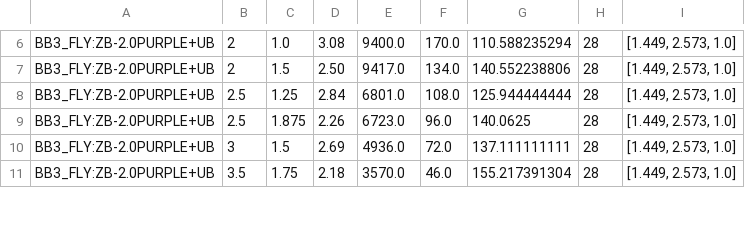
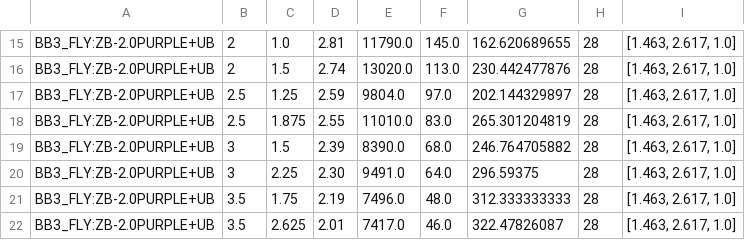
Before and after one commit to twangcode/eebb3, a CSV file: output/BB3_filtered_FLY.csv, drawn as a sheet; only a part is shown, gaps mark what is left out; addresses are those after the commit; the diff covers the shown part only; the diff names each change by its address in the sheet, - before the commit and + after, or states it on an @@ line.

```diff
--- a/output/BB3_filtered_FLY.csv
+++ b/output/BB3_filtered_FLY.csv
-D15: 3.08
+D15: 2.81
-E15: 9400.0
+E15: 11790.0
-F15: 170.0
+F15: 145.0
-G15: 110.588235294
+G15: 162.620689655
-I15:I19: [1.449, 2.573, 1.0]
+I15:I19: [1.463, 2.617, 1.0]
-D16: 2.50
+D16: 2.74
-E16: 9417.0
+E16: 13020.0
-F16: 134.0
+F16: 113.0
-G16: 140.552238806
+G16: 230.442477876
-D17: 2.84
+D17: 2.59
-E17: 6801.0
+E17: 9804.0
-F17: 108.0
+F17: 97.0
-G17: 125.944444444
+G17: 202.144329897
-D18: 2.26
+D18: 2.55
-E18: 6723.0
+E18: 11010.0
-F18: 96.0
+F18: 83.0
-G18: 140.0625
+G18: 265.301204819
-D19: 2.69
+D19: 2.39
-E19: 4936.0
+E19: 8390.0
-F19: 72.0
+F19: 68.0
-G19: 137.111111111
+G19: 246.764705882
+row 20: BB3_FLY:ZB-2.0PURPLE+UB | 3 | 2.25 | 2.30 | 9491.0 | 64.0 | 296.59375 | 28 | [1.463, 2.617, 1.0]
-D21: 2.18
+D21: 2.19
-E21: 3570.0
+E21: 7496.0
-F21: 46.0
+F21: 48.0
-G21: 155.217391304
+G21: 312.333333333
-I21: [1.449, 2.573, 1.0]
+I21: [1.463, 2.617, 1.0]
+row 22: BB3_FLY:ZB-2.0PURPLE+UB | 3.5 | 2.625 | 2.01 | 7417.0 | 46.0 | 322.47826087 | 28 | [1.463, 2.617, 1.0]
```
Also changed, not shown: 12 added rows, 1 removed row and 25 edited cells elsewhere in this file, input/list_BB3.csv, input/list_BB3_FIX.csv, 7 other files.
